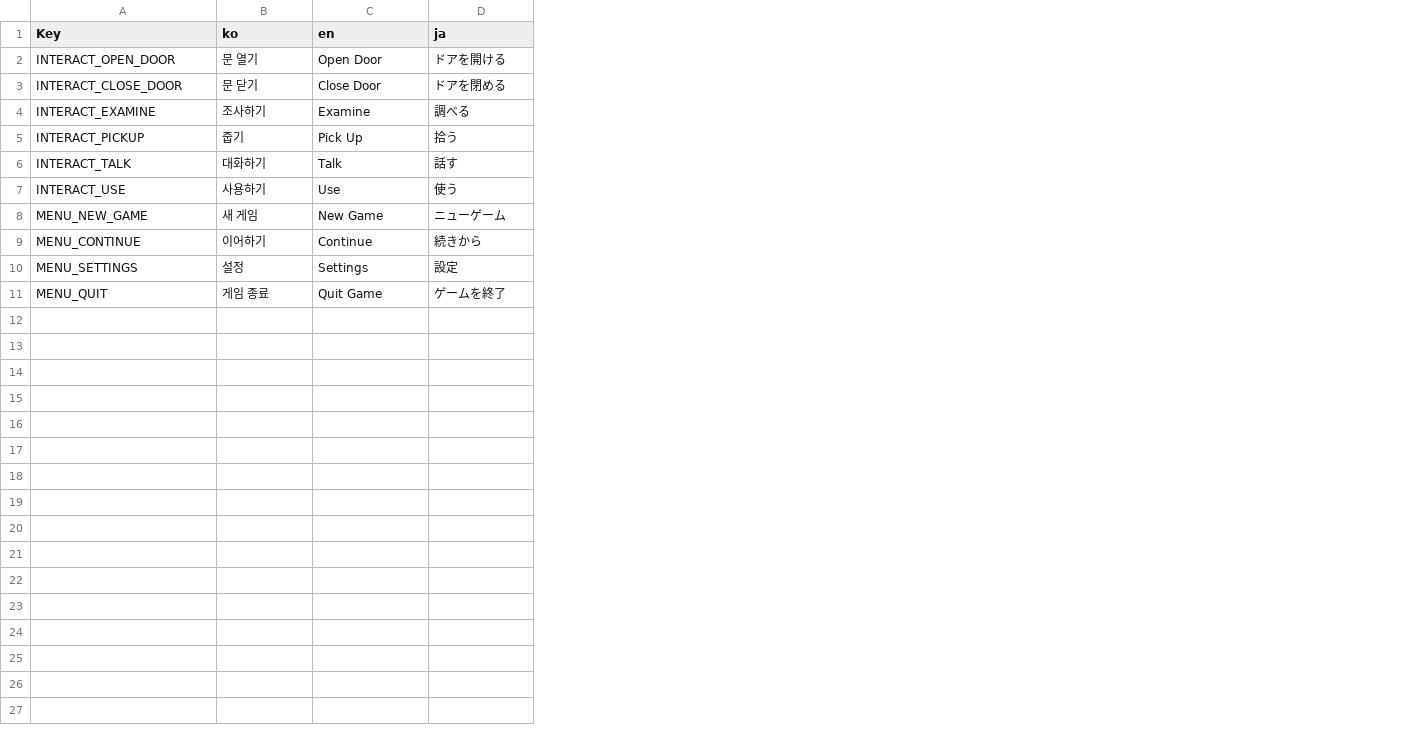
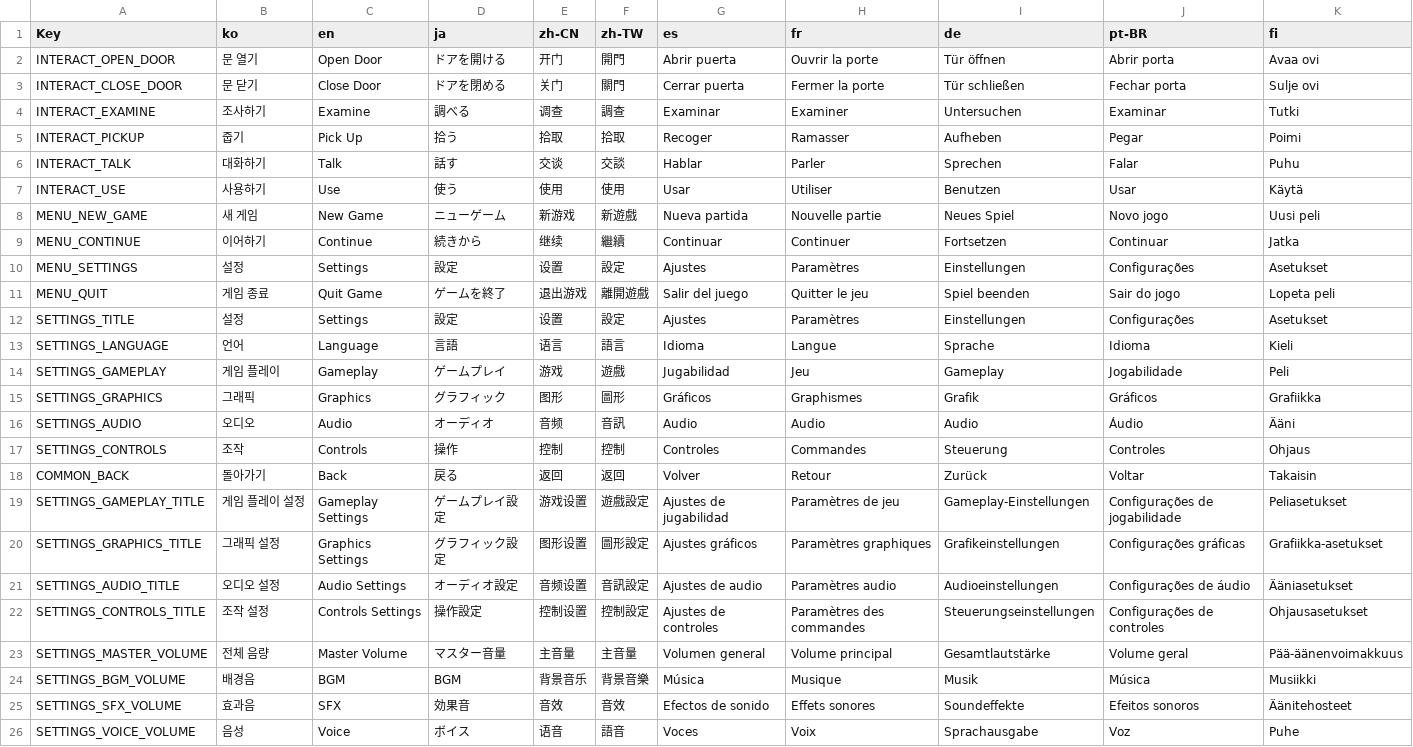
Before and after one commit to NBcampUnrealTrack/9th-Team2-Final-Project, a CSV file: Localization/UI.csv, drawn as a sheet; the diff names each change by its address in the sheet, - before the commit and + after, or states it on an @@ line.

```diff
--- a/Localization/UI.csv
+++ b/Localization/UI.csv
+column E (zh-CN), rows 2-11: 开门 | 关门 | 调查 | 拾取 | 交谈 | 使用 | 新游戏 | 继续 | 设置 | 退出游戏
+column F (zh-TW), rows 2-11: 開門 | 關門 | 調查 | 拾取 | 交談 | 使用 | 新遊戲 | 繼續 | 設定 | 離開遊戲
+column G (es), rows 2-11: Abrir puerta | Cerrar puerta | Examinar | Recoger | Hablar | Usar | Nueva partida | Continuar | Ajustes | Salir del juego
+column H (fr), rows 2-11: Ouvrir la porte | Fermer la porte | Examiner | Ramasser | Parler | Utiliser | Nouvelle partie | Continuer | Paramètres | Quitter le jeu
+column I (de), rows 2-11: Tür öffnen | Tür schließen | Untersuchen | Aufheben | Sprechen | Benutzen | Neues Spiel | Fortsetzen | Einstellungen | Spiel beenden
+column J (pt-BR), rows 2-11: Abrir porta | Fechar porta | Examinar | Pegar | Falar | Usar | Novo jogo | Continuar | Configurações | Sair do jogo
+column K (fi), rows 2-11: Avaa ovi | Sulje ovi | Tutki | Poimi | Puhu | Käytä | Uusi peli | Jatka | Asetukset | Lopeta peli
+row 12: SETTINGS_TITLE | 설정 | Settings | 設定 | 设置 | 設定 | Ajustes | Paramètres | Einstellungen | Configurações | Asetukset
+row 13: SETTINGS_LANGUAGE | 언어 | Language | 言語 | 语言 | 語言 | Idioma | Langue | Sprache | Idioma | Kieli
+row 14: SETTINGS_GAMEPLAY | 게임 플레이 | Gameplay | ゲームプレイ | 游戏 | 遊戲 | Jugabilidad | Jeu | Gameplay | Jogabilidade | Peli
+row 15: SETTINGS_GRAPHICS | 그래픽 | Graphics | グラフィック | 图形 | 圖形 | Gráficos | Graphismes | Grafik | Gráficos | Grafiikka
+row 16: SETTINGS_AUDIO | 오디오 | Audio | オーディオ | 音频 | 音訊 | Audio | Audio | Audio | Áudio | Ääni
+row 17: SETTINGS_CONTROLS | 조작 | Controls | 操作 | 控制 | 控制 | Controles | Commandes | Steuerung | Controles | Ohjaus
+row 18: COMMON_BACK | 돌아가기 | Back | 戻る | 返回 | 返回 | Volver | Retour | Zurück | Voltar | Takaisin
+row 19: SETTINGS_GAMEPLAY_TITLE | 게임 플레이 설정 | Gameplay Settings | ゲームプレイ設定 | 游戏设置 | 遊戲設定 | Ajustes de jugabilidad | Paramètres de jeu | Gameplay-Einstellungen | Configurações de jogabilidade | Peliasetukset
+row 20: SETTINGS_GRAPHICS_TITLE | 그래픽 설정 | Graphics Settings | グラフィック設定 | 图形设置 | 圖形設定 | Ajustes gráficos | Paramètres graphiques | Grafikeinstellungen | Configurações gráficas | Grafiikka-asetukset
+row 21: SETTINGS_AUDIO_TITLE | 오디오 설정 | Audio Settings | オーディオ設定 | 音频设置 | 音訊設定 | Ajustes de audio | Paramètres audio | Audioeinstellungen | Configurações de áudio | Ääniasetukset
+row 22: SETTINGS_CONTROLS_TITLE | 조작 설정 | Controls Settings | 操作設定 | 控制设置 | 控制設定 | Ajustes de controles | Paramètres des commandes | Steuerungseinstellungen | Configurações de controles | Ohjausasetukset
+row 23: SETTINGS_MASTER_VOLUME | 전체 음량 | Master Volume | マスター音量 | 主音量 | 主音量 | Volumen general | Volume principal | Gesamtlautstärke | Volume geral | Pää-äänenvoimakkuus
+row 24: SETTINGS_BGM_VOLUME | 배경음 | BGM | BGM | 背景音乐 | 背景音樂 | Música | Musique | Musik | Música | Musiikki
+row 25: SETTINGS_SFX_VOLUME | 효과음 | SFX | 効果音 | 音效 | 音效 | Efectos de sonido | Effets sonores | Soundeffekte | Efeitos sonoros | Äänitehosteet
+row 26: SETTINGS_VOICE_VOLUME | 음성 | Voice | ボイス | 语音 | 語音 | Voces | Voix | Sprachausgabe | Voz | Puhe
```
Also changed, not shown: 8 other files.
